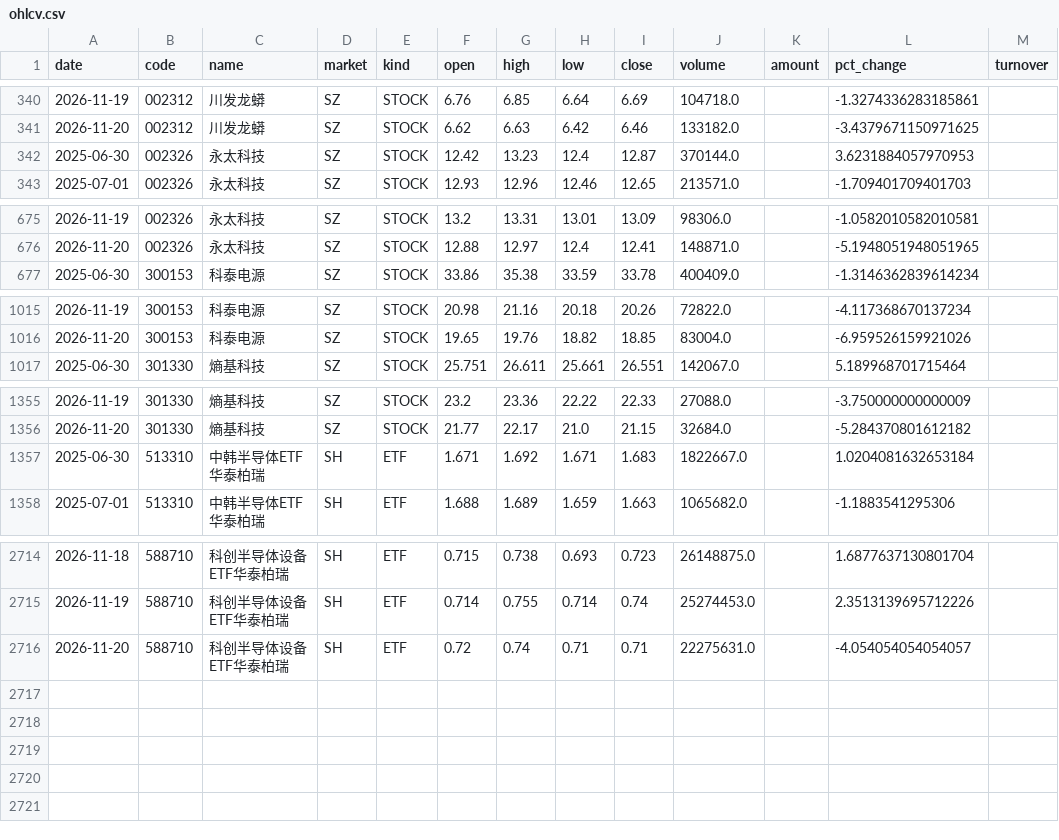
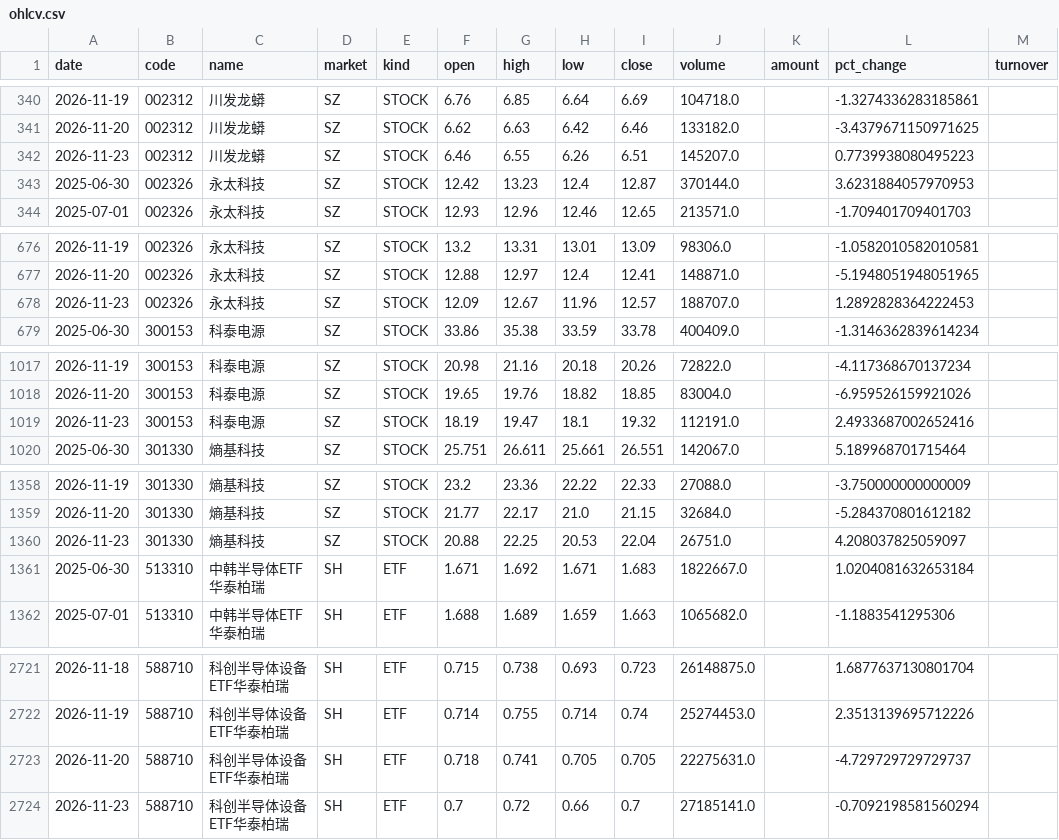
Before and after one commit to teresahblack04-ops/a-share-portfolio-monitor, a CSV file: data/ohlcv.csv, drawn as a sheet; only a part is shown, gaps mark what is left out; the diff covers the shown part only.

```diff
--- a/data/ohlcv.csv
+++ b/data/ohlcv.csv
@@ -341,2 +341,3 @@
 2026-11-20,002312,川发龙蟒,SZ,STOCK,6.62,6.63,6.42,6.46,133182.0,,-3.4379671150971625,
+2026-11-23,002312,川发龙蟒,SZ,STOCK,6.46,6.55,6.26,6.51,145207.0,,0.7739938080495223,
 2025-06-30,002326,永太科技,SZ,STOCK,12.42,13.23,12.4,12.87,370144.0,,3.6231884057970953,
@@ -676,2 +677,3 @@
 2026-11-20,002326,永太科技,SZ,STOCK,12.88,12.97,12.4,12.41,148871.0,,-5.1948051948051965,
+2026-11-23,002326,永太科技,SZ,STOCK,12.09,12.67,11.96,12.57,188707.0,,1.2892828364222453,
 2025-06-30,300153,科泰电源,SZ,STOCK,33.86,35.38,33.59,33.78,400409.0,,-1.3146362839614234,
@@ -1016,2 +1018,3 @@
 2026-11-20,300153,科泰电源,SZ,STOCK,19.65,19.76,18.82,18.85,83004.0,,-6.959526159921026,
+2026-11-23,300153,科泰电源,SZ,STOCK,18.19,19.47,18.1,19.32,112191.0,,2.4933687002652416,
 2025-06-30,301330,熵基科技,SZ,STOCK,25.751,26.611,25.661,26.551,142067.0,,5.189968701715464,
@@ -1356,2 +1359,3 @@
 2026-11-20,301330,熵基科技,SZ,STOCK,21.77,22.17,21.0,21.15,32684.0,,-5.284370801612182,
+2026-11-23,301330,熵基科技,SZ,STOCK,20.88,22.25,20.53,22.04,26751.0,,4.208037825059097,
 2025-06-30,513310,中韩半导体ETF华泰柏瑞,SH,ETF,1.671,1.692,1.671,1.683,1822667.0,,1.0204081632653184,
@@ -2715,2 +2722,3 @@
 2026-11-19,588710,科创半导体设备ETF华泰柏瑞,SH,ETF,0.714,0.755,0.714,0.74,25274453.0,,2.3513139695712226,
-2026-11-20,588710,科创半导体设备ETF华泰柏瑞,SH,ETF,0.72,0.74,0.71,0.71,22275631.0,,-4.054054054054057,
+2026-11-20,588710,科创半导体设备ETF华泰柏瑞,SH,ETF,0.718,0.741,0.705,0.705,22275631.0,,-4.729729729729737,
+2026-11-23,588710,科创半导体设备ETF华泰柏瑞,SH,ETF,0.7,0.72,0.66,0.7,27185141.0,,-0.7092198581560294,
```
Also changed, not shown: 3 added rows and 2 edited cells elsewhere in this file, output/risk_dashboard.csv, output/technical_report.csv, 3 other files.
